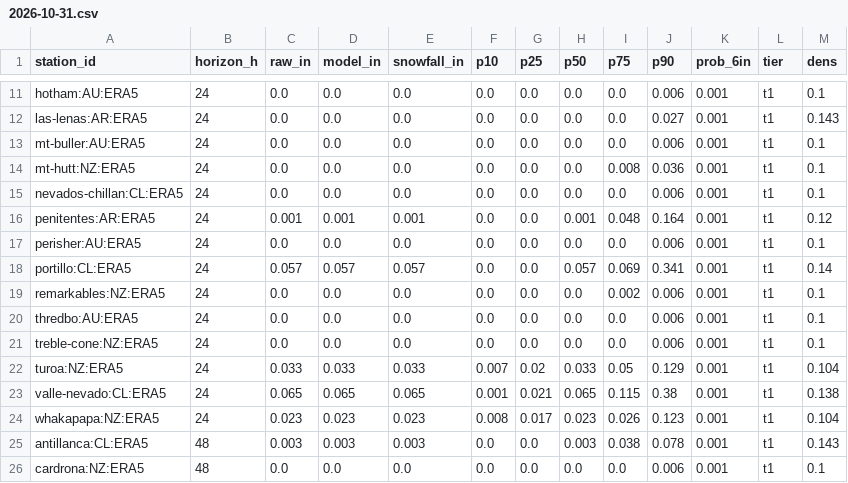
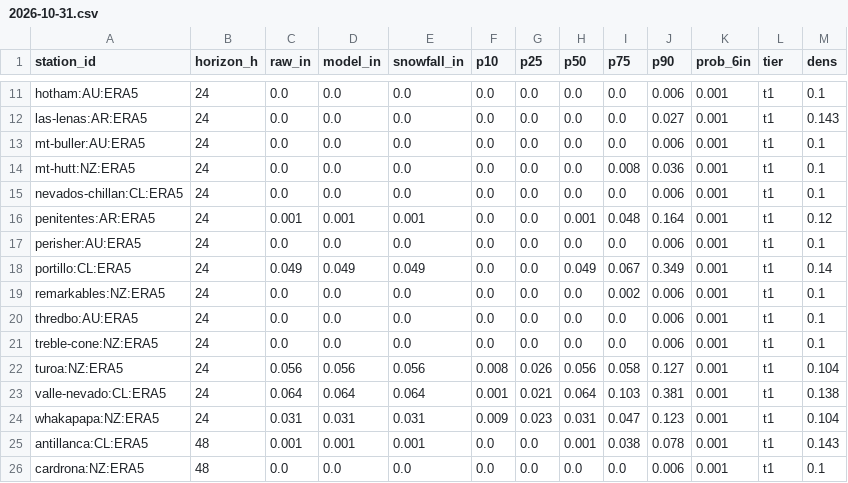
Before and after one commit to andrewnakas/open-powder-ensemble, a CSV file: history/era5/2026-10-31.csv, drawn as a sheet; only a part is shown, gaps mark what is left out; the diff covers the shown part only.

```diff
--- a/history/era5/2026-10-31.csv
+++ b/history/era5/2026-10-31.csv
@@ -17,3 +17,3 @@ penitentes:AR:ERA5,24,0.001,0.001,0.001,0.0,0.0,0.001,0.048,0.164,0.001,t1,0.12
 perisher:AU:ERA5,24,0.0,0.0,0.0,0.0,0.0,0.0,0.0,0.006,0.001,t1,0.1
-portillo:CL:ERA5,24,0.057,0.057,0.057,0.0,0.0,0.057,0.069,0.341,0.001,t1,0.14
+portillo:CL:ERA5,24,0.049,0.049,0.049,0.0,0.0,0.049,0.067,0.349,0.001,t1,0.14
 remarkables:NZ:ERA5,24,0.0,0.0,0.0,0.0,0.0,0.0,0.002,0.006,0.001,t1,0.1
@@ -21,6 +21,6 @@ thredbo:AU:ERA5,24,0.0,0.0,0.0,0.0,0.0,0.0,0.0,0.006,0.001,t1,0.1
 treble-cone:NZ:ERA5,24,0.0,0.0,0.0,0.0,0.0,0.0,0.0,0.006,0.001,t1,0.1
-turoa:NZ:ERA5,24,0.033,0.033,0.033,0.007,0.02,0.033,0.05,0.129,0.001,t1,0.104
-valle-nevado:CL:ERA5,24,0.065,0.065,0.065,0.001,0.021,0.065,0.115,0.38,0.001,t1,0.138
-whakapapa:NZ:ERA5,24,0.023,0.023,0.023,0.008,0.017,0.023,0.026,0.123,0.001,t1,0.104
-antillanca:CL:ERA5,48,0.003,0.003,0.003,0.0,0.0,0.003,0.038,0.078,0.001,t1,0.143
+turoa:NZ:ERA5,24,0.056,0.056,0.056,0.008,0.026,0.056,0.058,0.127,0.001,t1,0.104
+valle-nevado:CL:ERA5,24,0.064,0.064,0.064,0.001,0.021,0.064,0.103,0.381,0.001,t1,0.138
+whakapapa:NZ:ERA5,24,0.031,0.031,0.031,0.009,0.023,0.031,0.047,0.123,0.001,t1,0.104
+antillanca:CL:ERA5,48,0.001,0.001,0.001,0.0,0.0,0.001,0.038,0.078,0.001,t1,0.143
 cardrona:NZ:ERA5,48,0.0,0.0,0.0,0.0,0.0,0.0,0.0,0.006,0.001,t1,0.1
```
Also changed, not shown: 92 edited cells elsewhere in this file, history/resorts/2026-10-31.csv, 2 other files.
